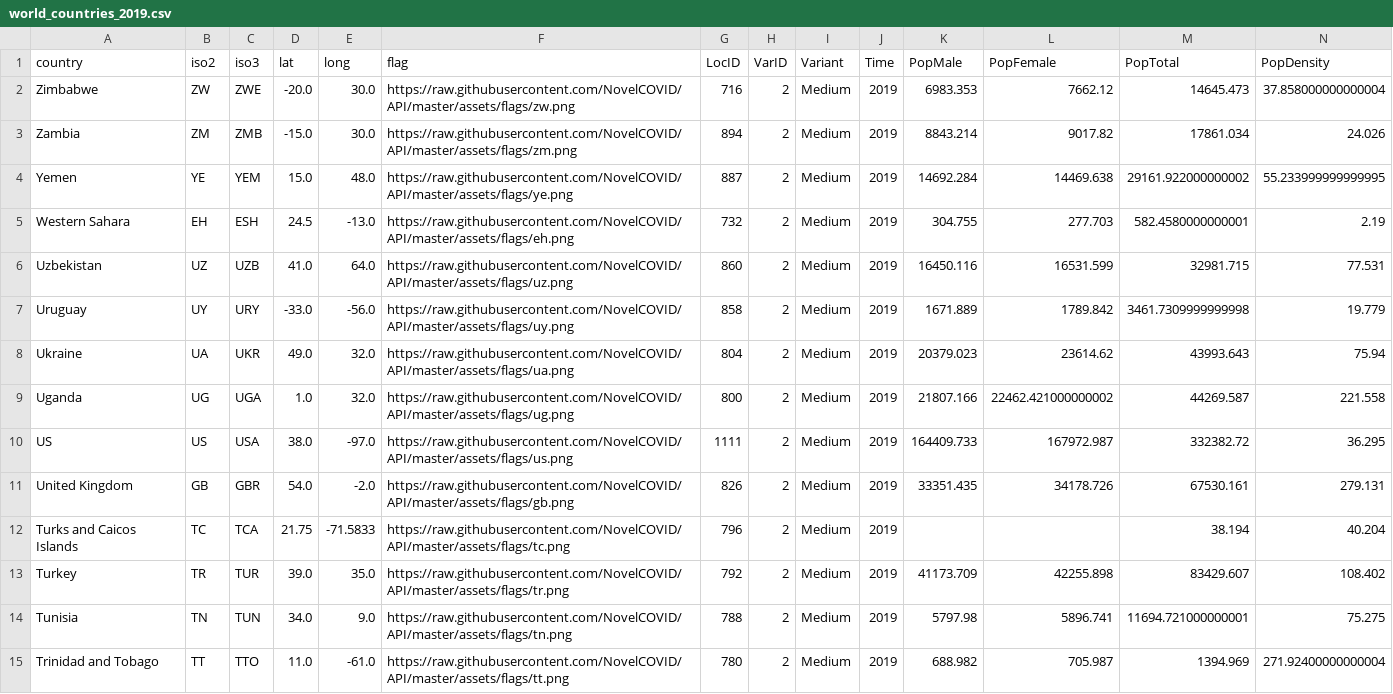
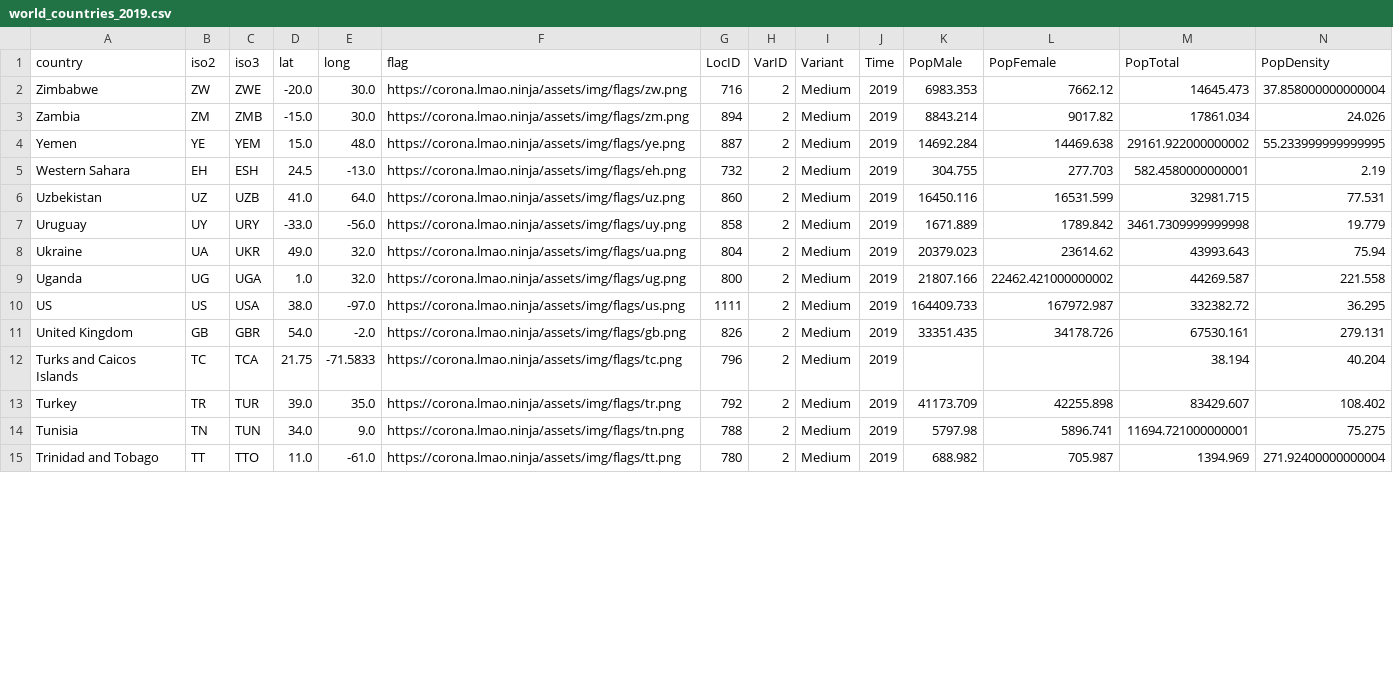
Before and after one commit to rafaelcastellar/coronavirus, a CSV file: data/world_countries_2019.csv, drawn as a sheet; only a part is shown; the diff covers the shown part only.

```diff
--- a/data/world_countries_2019.csv
+++ b/data/world_countries_2019.csv
@@ -1,15 +1,15 @@
 country,iso2,iso3,lat,long,flag,LocID,VarID,Variant,Time,PopMale,PopFemale,PopTotal,PopDensity
-Zimbabwe,ZW,ZWE,-20.0,30.0,https://raw.githubusercontent.com/NovelCOVID/API/master/assets/flags/zw.png,716,2,Medium,2019,6983.353,7662.12,14645.473,37.858000000000004
-Zambia,ZM,ZMB,-15.0,30.0,https://raw.githubusercontent.com/NovelCOVID/API/master/assets/flags/zm.png,894,2,Medium,2019,8843.214,9017.82,17861.034,24.026
-Yemen,YE,YEM,15.0,48.0,https://raw.githubusercontent.com/NovelCOVID/API/master/assets/flags/ye.png,887,2,Medium,2019,14692.284,14469.638,29161.922000000002,55.233999999999995
-Western Sahara,EH,ESH,24.5,-13.0,https://raw.githubusercontent.com/NovelCOVID/API/master/assets/flags/eh.png,732,2,Medium,2019,304.755,277.703,582.4580000000001,2.19
-Uzbekistan,UZ,UZB,41.0,64.0,https://raw.githubusercontent.com/NovelCOVID/API/master/assets/flags/uz.png,860,2,Medium,2019,16450.116,16531.599,32981.715,77.531
-Uruguay,UY,URY,-33.0,-56.0,https://raw.githubusercontent.com/NovelCOVID/API/master/assets/flags/uy.png,858,2,Medium,2019,1671.889,1789.842,3461.7309999999998,19.779
-Ukraine,UA,UKR,49.0,32.0,https://raw.githubusercontent.com/NovelCOVID/API/master/assets/flags/ua.png,804,2,Medium,2019,20379.023,23614.62,43993.643,75.94
-Uganda,UG,UGA,1.0,32.0,https://raw.githubusercontent.com/NovelCOVID/API/master/assets/flags/ug.png,800,2,Medium,2019,21807.166,22462.421000000002,44269.587,221.558
-US,US,USA,38.0,-97.0,https://raw.githubusercontent.com/NovelCOVID/API/master/assets/flags/us.png,1111,2,Medium,2019,164409.733,167972.987,332382.72,36.295
-United Kingdom,GB,GBR,54.0,-2.0,https://raw.githubusercontent.com/NovelCOVID/API/master/assets/flags/gb.png,826,2,Medium,2019,33351.435,34178.726,67530.161,279.131
-Turks and Caicos Islands,TC,TCA,21.75,-71.5833,https://raw.githubusercontent.com/NovelCOVID/API/master/assets/flags/tc.png,796,2,Medium,2019,,,38.194,40.204
-Turkey,TR,TUR,39.0,35.0,https://raw.githubusercontent.com/NovelCOVID/API/master/assets/flags/tr.png,792,2,Medium,2019,41173.709,42255.898,83429.607,108.402
-Tunisia,TN,TUN,34.0,9.0,https://raw.githubusercontent.com/NovelCOVID/API/master/assets/flags/tn.png,788,2,Medium,2019,5797.98,5896.741,11694.721000000001,75.275
-Trinidad and Tobago,TT,TTO,11.0,-61.0,https://raw.githubusercontent.com/NovelCOVID/API/master/assets/flags/tt.png,780,2,Medium,2019,688.982,705.987,1394.969,271.92400000000004
+Zimbabwe,ZW,ZWE,-20.0,30.0,https://corona.lmao.ninja/assets/img/flags/zw.png,716,2,Medium,2019,6983.353,7662.12,14645.473,37.858000000000004
+Zambia,ZM,ZMB,-15.0,30.0,https://corona.lmao.ninja/assets/img/flags/zm.png,894,2,Medium,2019,8843.214,9017.82,17861.034,24.026
+Yemen,YE,YEM,15.0,48.0,https://corona.lmao.ninja/assets/img/flags/ye.png,887,2,Medium,2019,14692.284,14469.638,29161.922000000002,55.233999999999995
+Western Sahara,EH,ESH,24.5,-13.0,https://corona.lmao.ninja/assets/img/flags/eh.png,732,2,Medium,2019,304.755,277.703,582.4580000000001,2.19
+Uzbekistan,UZ,UZB,41.0,64.0,https://corona.lmao.ninja/assets/img/flags/uz.png,860,2,Medium,2019,16450.116,16531.599,32981.715,77.531
+Uruguay,UY,URY,-33.0,-56.0,https://corona.lmao.ninja/assets/img/flags/uy.png,858,2,Medium,2019,1671.889,1789.842,3461.7309999999998,19.779
+Ukraine,UA,UKR,49.0,32.0,https://corona.lmao.ninja/assets/img/flags/ua.png,804,2,Medium,2019,20379.023,23614.62,43993.643,75.94
+Uganda,UG,UGA,1.0,32.0,https://corona.lmao.ninja/assets/img/flags/ug.png,800,2,Medium,2019,21807.166,22462.421000000002,44269.587,221.558
+US,US,USA,38.0,-97.0,https://corona.lmao.ninja/assets/img/flags/us.png,1111,2,Medium,2019,164409.733,167972.987,332382.72,36.295
+United Kingdom,GB,GBR,54.0,-2.0,https://corona.lmao.ninja/assets/img/flags/gb.png,826,2,Medium,2019,33351.435,34178.726,67530.161,279.131
+Turks and Caicos Islands,TC,TCA,21.75,-71.5833,https://corona.lmao.ninja/assets/img/flags/tc.png,796,2,Medium,2019,,,38.194,40.204
+Turkey,TR,TUR,39.0,35.0,https://corona.lmao.ninja/assets/img/flags/tr.png,792,2,Medium,2019,41173.709,42255.898,83429.607,108.402
+Tunisia,TN,TUN,34.0,9.0,https://corona.lmao.ninja/assets/img/flags/tn.png,788,2,Medium,2019,5797.98,5896.741,11694.721000000001,75.275
+Trinidad and Tobago,TT,TTO,11.0,-61.0,https://corona.lmao.ninja/assets/img/flags/tt.png,780,2,Medium,2019,688.982,705.987,1394.969,271.92400000000004
```
Also changed, not shown: 172 edited cells elsewhere in this file, 10 other files.
